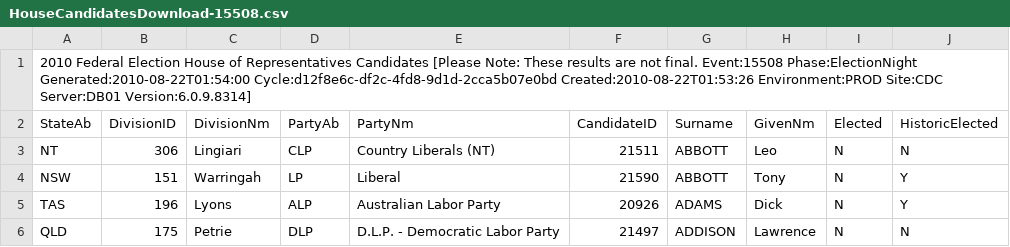
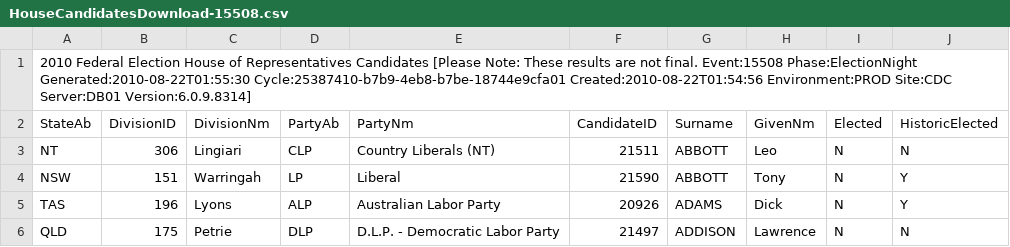
Before and after one commit to d1b/AustralianFederalElection2010CSV, a CSV file: HouseCandidatesDownload-15508.csv, drawn as a sheet; only a part is shown.

```diff
--- a/HouseCandidatesDownload-15508.csv
+++ b/HouseCandidatesDownload-15508.csv
@@ -1,2 +1,2 @@
-2010 Federal Election House of Representatives Candidates [Please Note: These results are not final. Event:15508 Phase:ElectionNight Generated:2010-08-22T01:54:00 Cycle:d12f8e6c-df2c-4fd8-9d1d-2cca5b07e0bd Created:2010-08-22T01:53:26 Environment:PROD Site:CDC Server:DB01 Version:6.0.9.8314]
+2010 Federal Election House of Representatives Candidates [Please Note: These results are not final. Event:15508 Phase:ElectionNight Generated:2010-08-22T01:55:30 Cycle:25387410-b7b9-4eb8-b7be-18744e9cfa01 Created:2010-08-22T01:54:56 Environment:PROD Site:CDC Server:DB01 Version:6.0.9.8314]
 StateAb,DivisionID,DivisionNm,PartyAb,PartyNm,CandidateID,Surname,GivenNm,Elected,HistoricElected
```
Also changed, not shown: HouseFirstPrefsByCandidateByVoteTypeDownload-15508.csv, HouseIncumbentNotContestingDownload-15508.csv, 17 other files.
